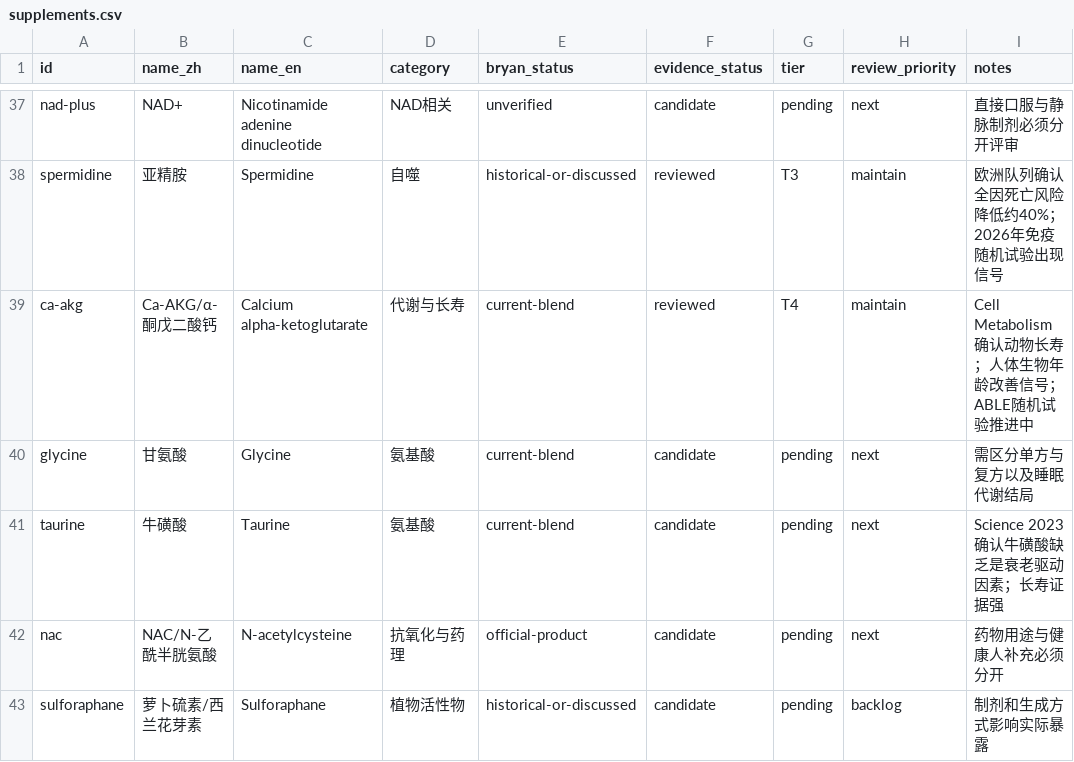
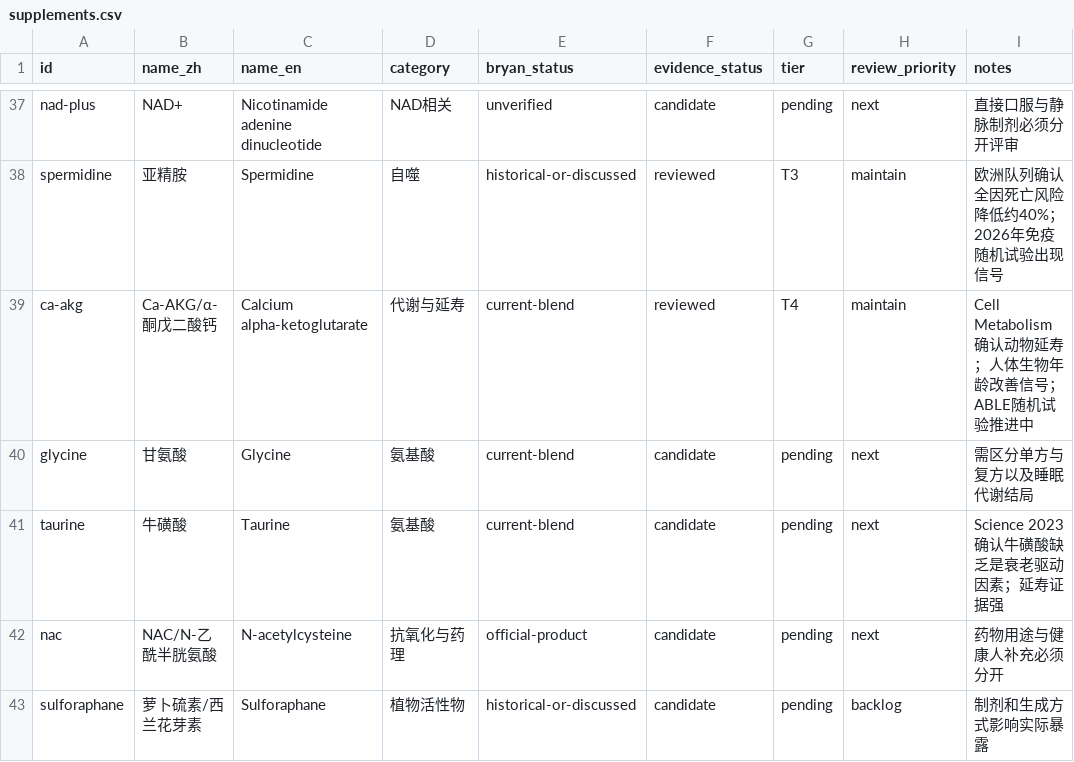
Before and after one commit to edison7009/OpenLongevity, a CSV file: starter-knowledge/catalog/supplements.csv, drawn as a sheet; only a part is shown, gaps mark what is left out.

```diff
--- a/starter-knowledge/catalog/supplements.csv
+++ b/starter-knowledge/catalog/supplements.csv
@@ -38,5 +38,5 @@ nad-plus,NAD+,Nicotinamide adenine dinucleotide,NAD相关,unverified,candidate,p
 spermidine,亚精胺,Spermidine,自噬,historical-or-discussed,reviewed,T3,maintain,欧洲队列确认全因死亡风险降低约40%；2026年免疫随机试验出现信号
-ca-akg,Ca-AKG/α-酮戊二酸钙,Calcium alpha-ketoglutarate,代谢与长寿,current-blend,reviewed,T4,maintain,Cell Metabolism确认动物长寿；人体生物年龄改善信号；ABLE随机试验推进中
+ca-akg,Ca-AKG/α-酮戊二酸钙,Calcium alpha-ketoglutarate,代谢与延寿,current-blend,reviewed,T4,maintain,Cell Metabolism确认动物延寿；人体生物年龄改善信号；ABLE随机试验推进中
 glycine,甘氨酸,Glycine,氨基酸,current-blend,candidate,pending,next,需区分单方与复方以及睡眠代谢结局
-taurine,牛磺酸,Taurine,氨基酸,current-blend,candidate,pending,next,Science 2023确认牛磺酸缺乏是衰老驱动因素；长寿证据强
+taurine,牛磺酸,Taurine,氨基酸,current-blend,candidate,pending,next,Science 2023确认牛磺酸缺乏是衰老驱动因素；延寿证据强
 nac,NAC/N-乙酰半胱氨酸,N-acetylcysteine,抗氧化与药理,official-product,candidate,pending,next,药物用途与健康人补充必须分开
```
Also changed, not shown: 45 other files.
